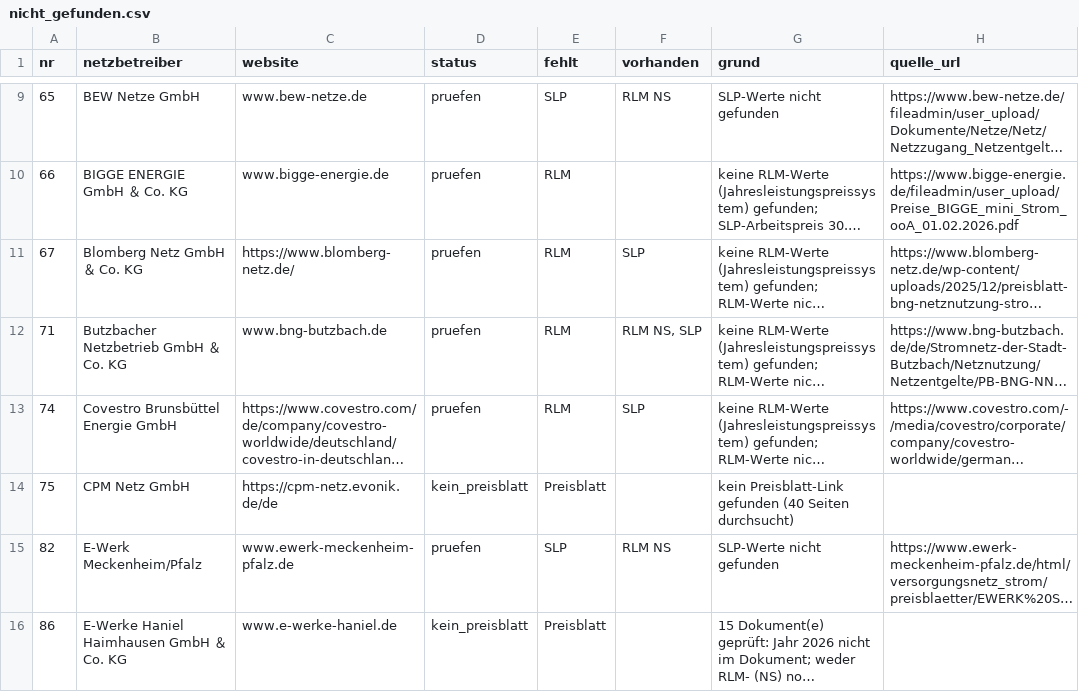
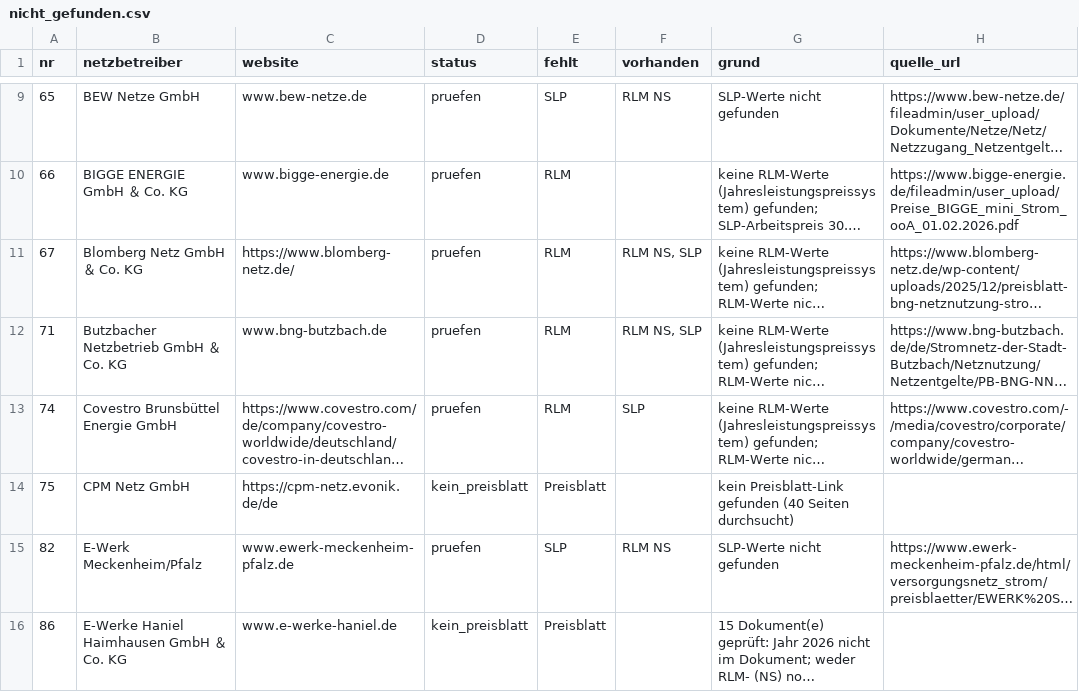
Before and after one commit to buelentd/netzentgelte-strom, a CSV file: ergebnis/nicht_gefunden.csv, drawn as a sheet; only a part is shown, gaps mark what is left out; long unchanged cells end in …; the diff names each change by its address in the sheet, - before the commit and + after, or states it on an @@ line.

```diff
--- a/ergebnis/nicht_gefunden.csv
+++ b/ergebnis/nicht_gefunden.csv
-F11 (vorhanden): SLP
+F11 (vorhanden): RLM NS, SLP
```
Also changed, not shown: ergebnis/ebenen_erwartung.csv, ergebnis/gefunden.csv, 12 other files.
